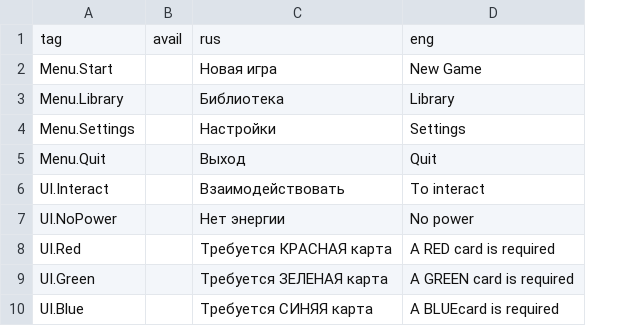
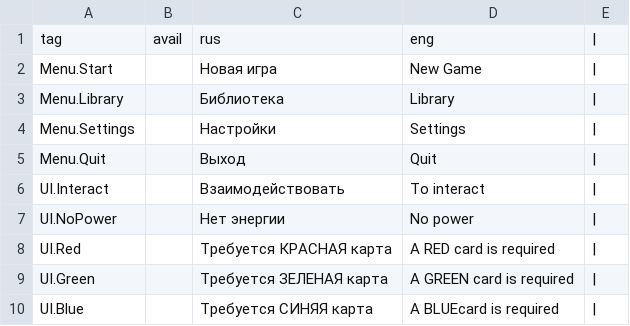
Before and after one commit to VaLSavinov/TEAM_4, a CSV file: Assets/Resources/Dictonary.csv, drawn as a sheet; only a part is shown; the diff covers the shown part only; the diff names each change by its address in the sheet, - before the commit and + after, or states it on an @@ line.

```diff
--- a/Assets/Resources/Dictonary.csv
+++ b/Assets/Resources/Dictonary.csv
+column E, rows 1-10: all |
```
Also changed, not shown: 1 added row elsewhere in this file, 45 other files.
